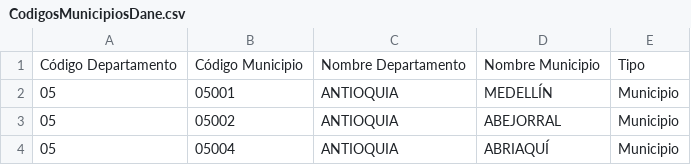
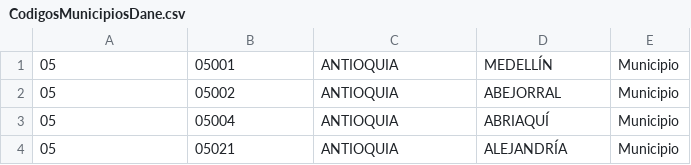
Before and after one commit to danielaolartebo/PI1-municipality-stats, a CSV file: data/CodigosMunicipiosDane.csv, drawn as a sheet; only a part is shown; the shorter side is filled out with more unchanged rows; the diff names each change by its address in the sheet, - before the commit and + after, or states it on an @@ line.

```diff
--- a/data/CodigosMunicipiosDane.csv
+++ b/data/CodigosMunicipiosDane.csv
-row 1: Código Departamento | Código Municipio | Nombre Departamento | Nombre Municipio | Tipo
```
Also changed, not shown: 20 other files.
